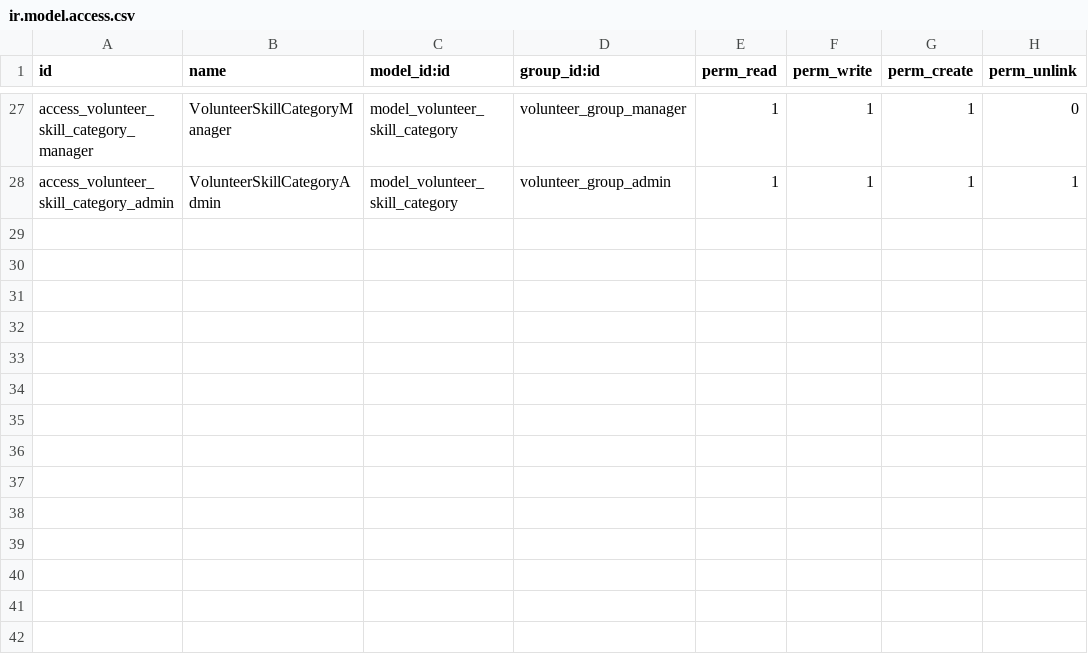
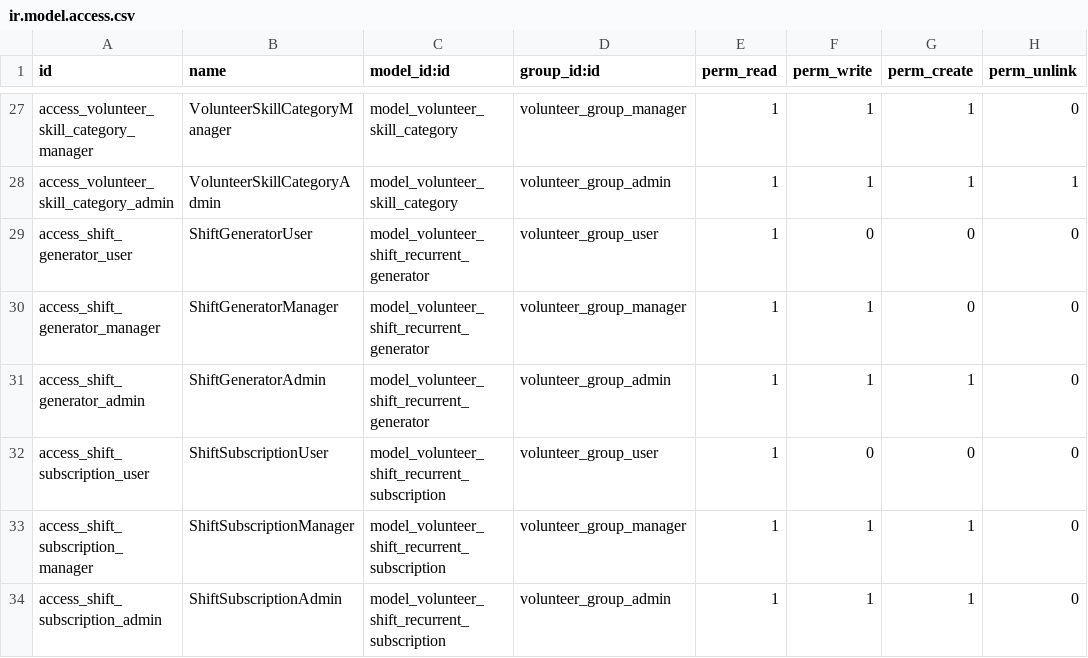
Before and after one commit to beescoop/Obeesdoo, a CSV file: volunteer/security/ir.model.access.csv, drawn as a sheet; only a part is shown, gaps mark what is left out; the diff names each change by its address in the sheet, - before the commit and + after, or states it on an @@ line.

Commit message:
Add generator/subscription models and access rules

```diff
--- a/volunteer/security/ir.model.access.csv
+++ b/volunteer/security/ir.model.access.csv
+row 29: access_shift_generator_user | ShiftGeneratorUser | model_volunteer_shift_recurrent_generator | volunteer_group_user | 1 | 0 | 0 | 0
+row 30: access_shift_generator_manager | ShiftGeneratorManager | model_volunteer_shift_recurrent_generator | volunteer_group_manager | 1 | 1 | 0 | 0
+row 31: access_shift_generator_admin | ShiftGeneratorAdmin | model_volunteer_shift_recurrent_generator | volunteer_group_admin | 1 | 1 | 1 | 0
+row 32: access_shift_subscription_user | ShiftSubscriptionUser | model_volunteer_shift_recurrent_subscription | volunteer_group_user | 1 | 0 | 0 | 0
+row 33: access_shift_subscription_manager | ShiftSubscriptionManager | model_volunteer_shift_recurrent_subscription | volunteer_group_manager | 1 | 1 | 1 | 0
+row 34: access_shift_subscription_admin | ShiftSubscriptionAdmin | model_volunteer_shift_recurrent_subscription | volunteer_group_admin | 1 | 1 | 1 | 0
```
Also changed, not shown: 4 other files.
